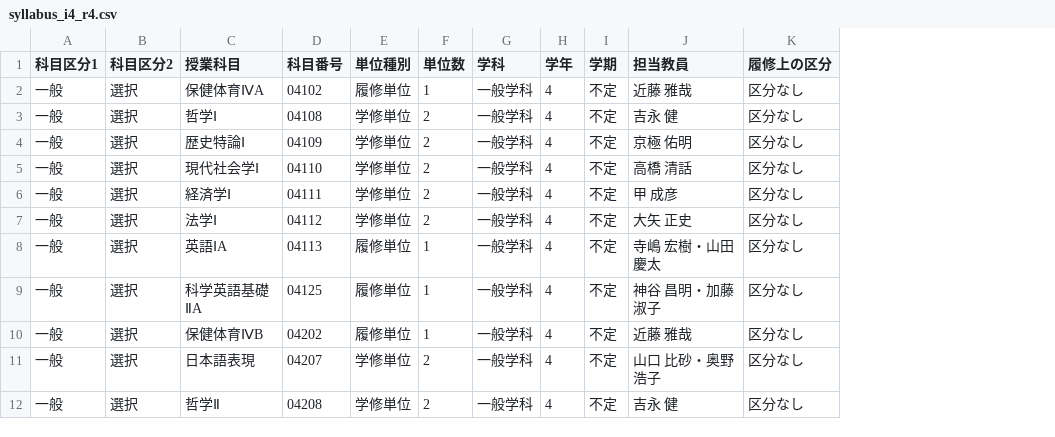
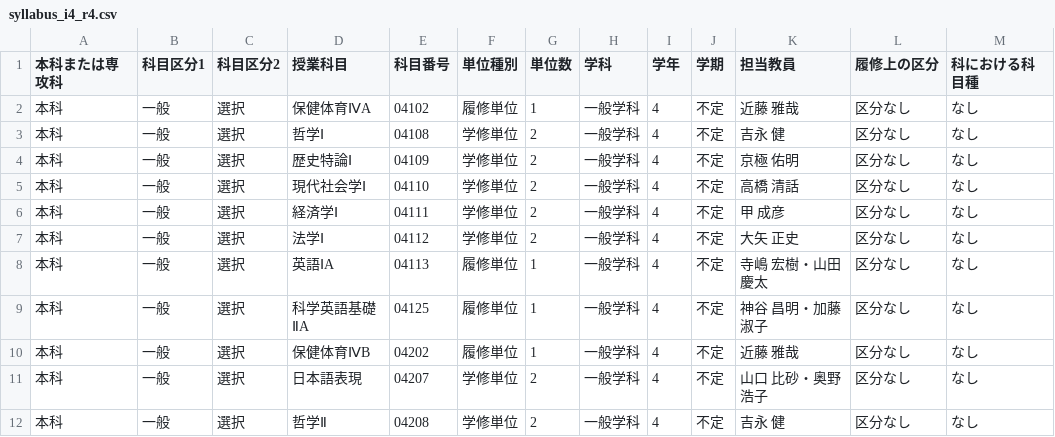
Before and after one commit to lemonadern/checker, a CSV file: public/data/syllabus_i4_r4.csv, drawn as a sheet; only a part is shown; the diff names each change by its address in the sheet, - before the commit and + after, or states it on an @@ line.

```diff
--- a/public/data/syllabus_i4_r4.csv
+++ b/public/data/syllabus_i4_r4.csv
+column A (本科または専攻科), rows 2-12: all 本科
+column M (科における科目種), rows 2-12: all なし
```
Also changed, not shown: public/data/syllabus_i5_r5.csv, public/data/syllabus_j.csv, 16 other files.
